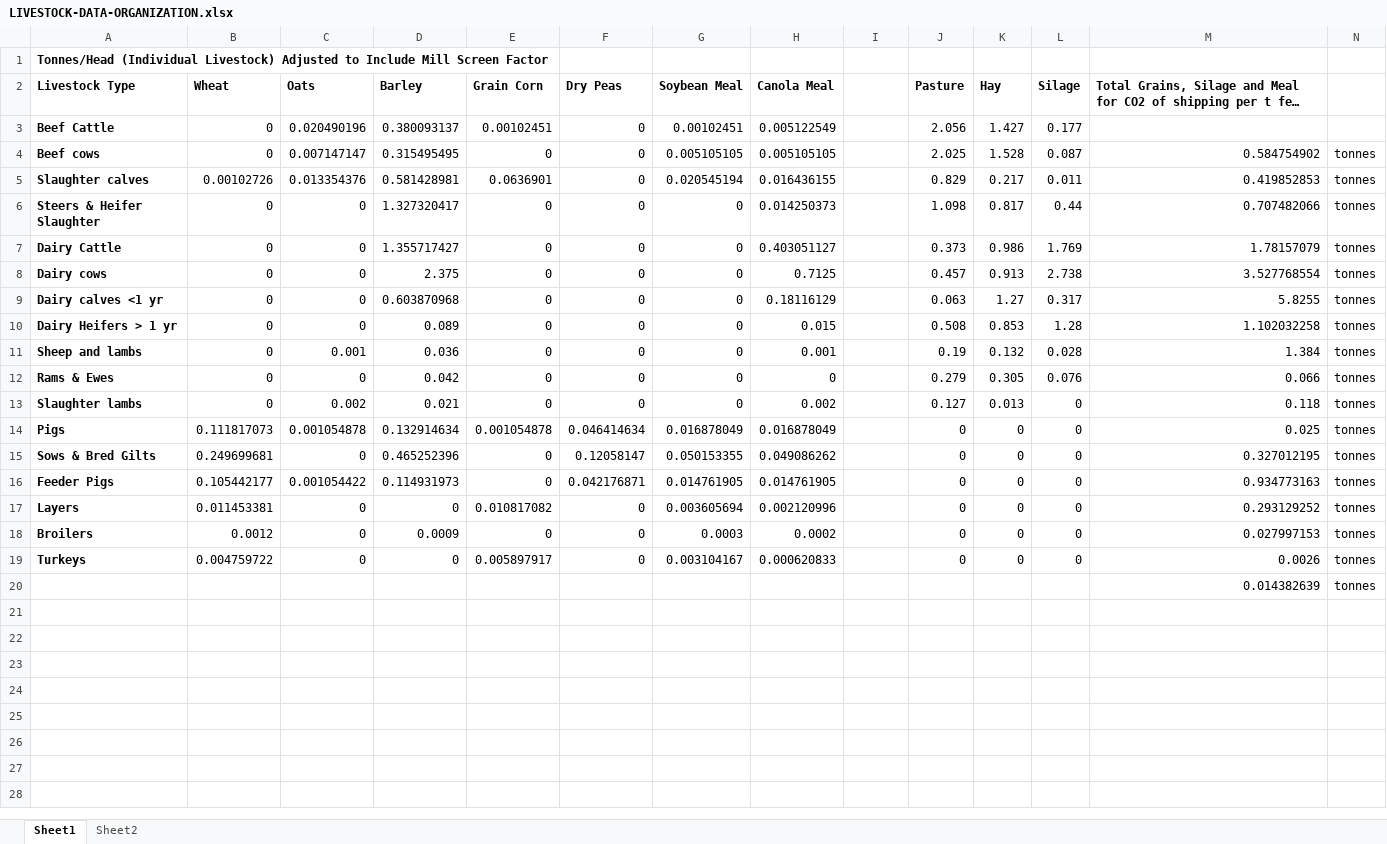
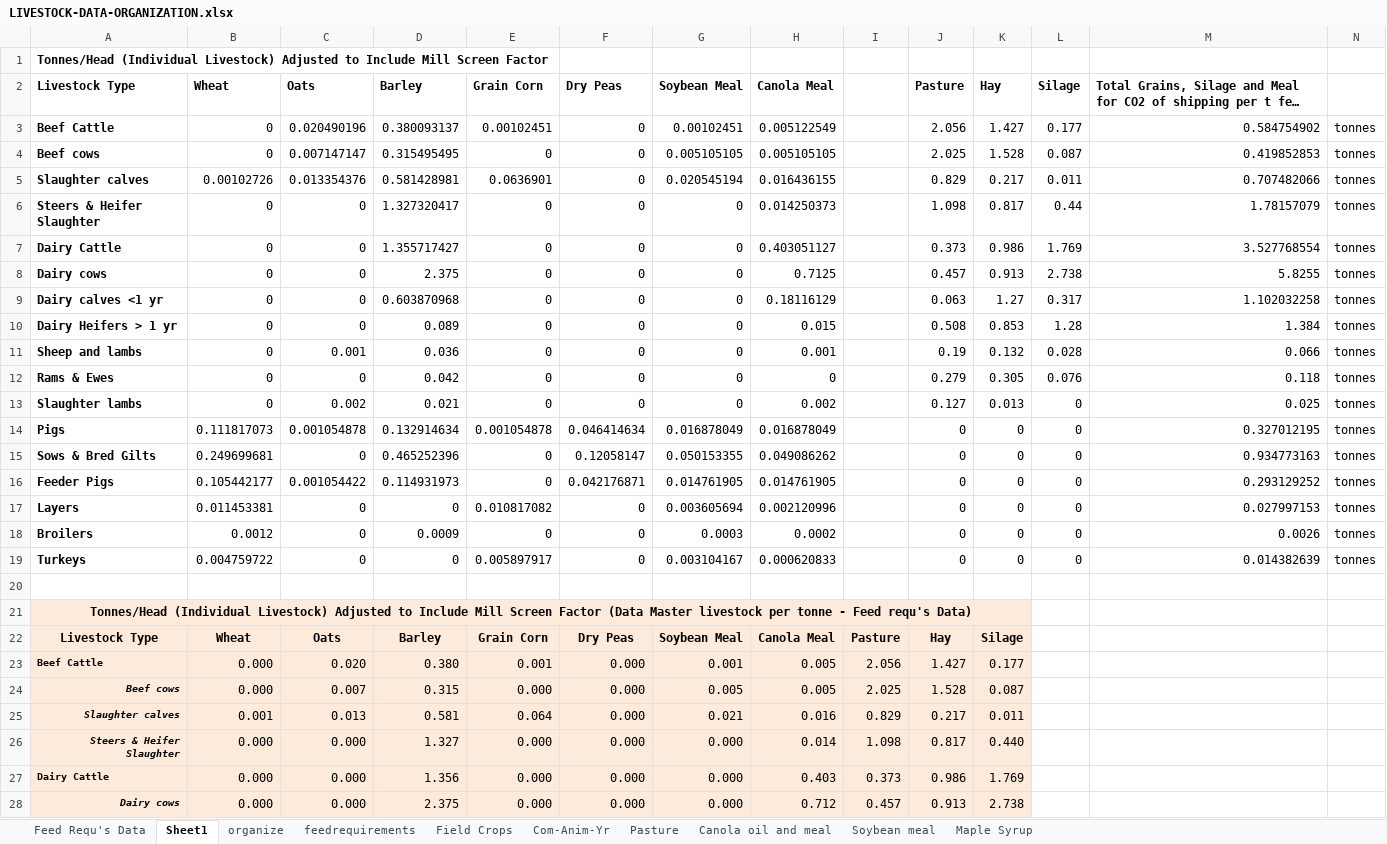
Before and after one commit to surtshinforrachel/Model.1.Food.Need, an Excel workbook: LIVESTOCK-DATA-ORGANIZATION.xlsx, sheet Sheet1, drawn as a sheet; only a part is shown; long unchanged cells end in …; values as stored, in another font and other column widths than the file's, no borders; the diff covers the shown part only; the diff names each change by its address in the sheet, - before the commit and + after, or states it on an @@ line.

Commit message:
Redoing Crop Yield (with all years) for Livestock Portion

```diff
--- a/LIVESTOCK-DATA-ORGANIZATION.xlsx (sheet Sheet1)
+++ b/LIVESTOCK-DATA-ORGANIZATION.xlsx (sheet Sheet1)
-sheet tab: Sheet2
+sheet tab: organize
+sheet tab: Feed Requ's Data
+sheet tab: feedrequirements
+sheet tab: Field Crops
+sheet tab: Com-Anim-Yr
+sheet tab: Pasture
+sheet tab: Canola oil and meal
+sheet tab: Soybean meal
+sheet tab: Maple Syrup
-M3: (empty)
+M3: 0.584754902
-N3: (empty)
+N3: tonnes
-M4: 0.584754902
+M4: 0.419852853
-M5: 0.419852853
+M5: 0.707482066
-M6: 0.707482066
+M6: 1.78157079
-M7: 1.78157079
+M7: 3.527768554
-M8: 3.527768554
+M8: 5.8255
-M9: 5.8255
+M9: 1.102032258
-M10: 1.102032258
+M10: 1.384
-M11: 1.384
+M11: 0.066
-M12: 0.066
+M12: 0.118
-M13: 0.118
+M13: 0.025
-M14: 0.025
+M14: 0.327012195
-M15: 0.327012195
+M15: 0.934773163
-M16: 0.934773163
+M16: 0.293129252
-M17: 0.293129252
+M17: 0.027997153
-M18: 0.027997153
+M18: 0.0026
-M19: 0.0026
+M19: 0.014382639
-row 20:  |  |  |  |  |  |  |  |  |  |  |  | 0.014382639 | tonnes
+row 20: (empty)
+row 21: Tonnes/Head (Individual Livestock) Adjusted to Include Mill Screen Factor (Data Master livestock per tonne - Feed requ's Data)
+row 22: Livestock Type | Wheat | Oats | Barley | Grain Corn | Dry Peas | Soybean Meal | Canola Meal | Pasture | Hay | Silage
+row 23: Beef Cattle | 0.000 | 0.020 | 0.380 | 0.001 | 0.000 | 0.001 | 0.005 | 2.056 | 1.427 | 0.177
+row 24: Beef cows | 0.000 | 0.007 | 0.315 | 0.000 | 0.000 | 0.005 | 0.005 | 2.025 | 1.528 | 0.087
+row 25: Slaughter calves | 0.001 | 0.013 | 0.581 | 0.064 | 0.000 | 0.021 | 0.016 | 0.829 | 0.217 | 0.011
+row 26: Steers & Heifer Slaughter | 0.000 | 0.000 | 1.327 | 0.000 | 0.000 | 0.000 | 0.014 | 1.098 | 0.817 | 0.440
+row 27: Dairy Cattle | 0.000 | 0.000 | 1.356 | 0.000 | 0.000 | 0.000 | 0.403 | 0.373 | 0.986 | 1.769
+row 28: Dairy cows | 0.000 | 0.000 | 2.375 | 0.000 | 0.000 | 0.000 | 0.712 | 0.457 | 0.913 | 2.738
```
Also changed, not shown: 31 added rows elsewhere in this sheet, sheet organize, charts or pictures, 6 other files.
